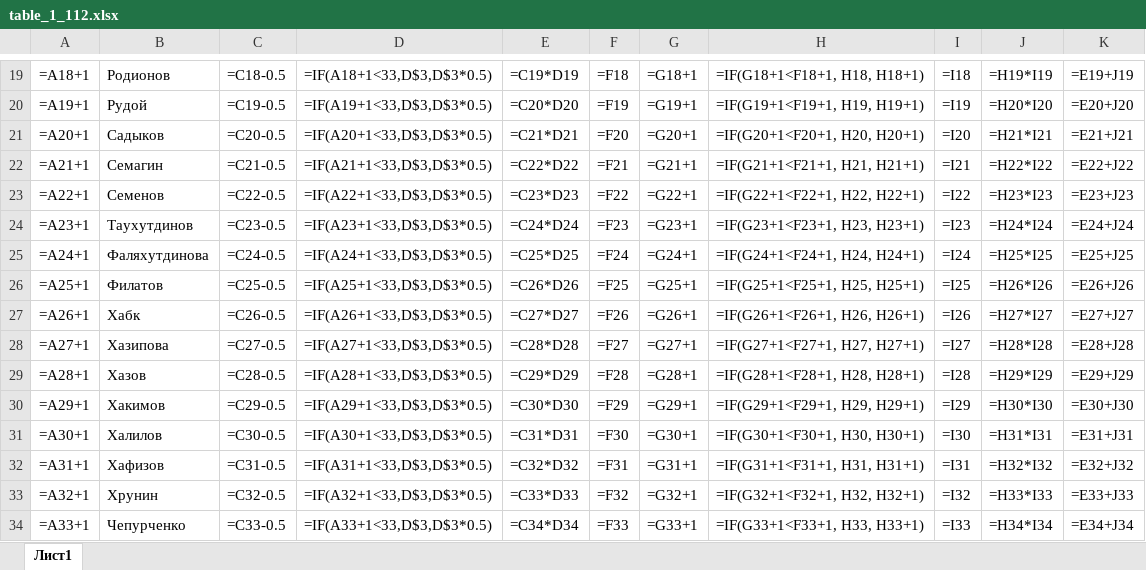
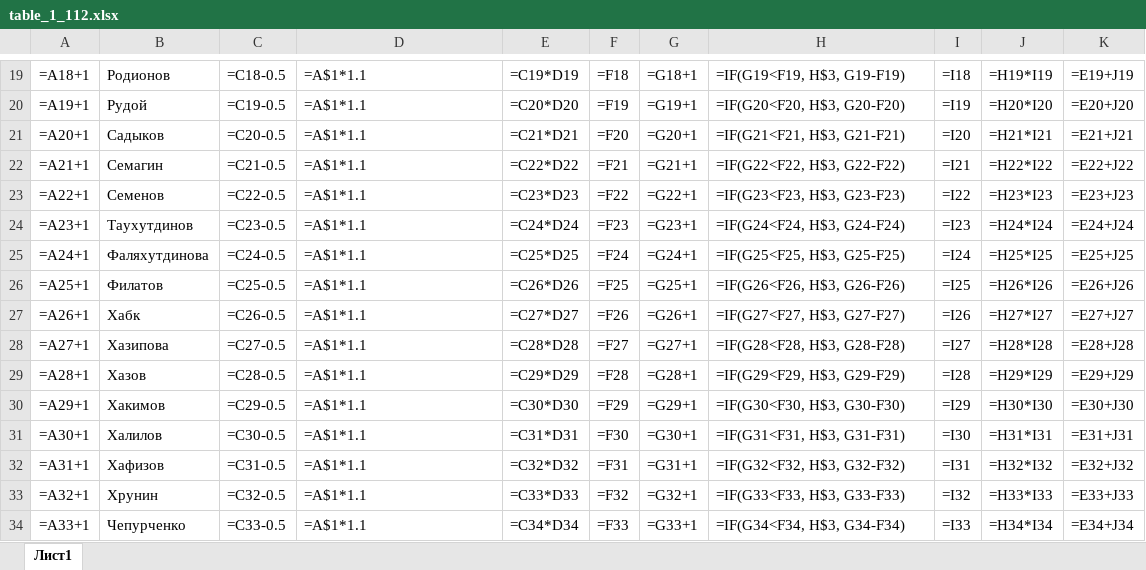
Before and after one commit to Ilya-Petrovich/IT_LR, an Excel workbook: LR3/table_1_112.xlsx, sheet Лист1, drawn as a sheet; only a part is shown, gaps mark what is left out; values as stored, in another font and other column widths than the file's, no borders; formulas are shown in place of their values; the diff covers the shown part only; the diff names each change by its address in the sheet, - before the commit and + after, or states it on an @@ line.

```diff
--- a/LR3/table_1_112.xlsx (sheet Лист1)
+++ b/LR3/table_1_112.xlsx (sheet Лист1)
-D19: =IF(A18+1<33,D$3,D$3*0.5)
+D19: =A$1*1.1
-H19: =IF(G18+1<F18+1, H18, H18+1)
+H19: =IF(G19<F19, H$3, G19-F19)
-D20: =IF(A19+1<33,D$3,D$3*0.5)
+D20: =A$1*1.1
-H20: =IF(G19+1<F19+1, H19, H19+1)
+H20: =IF(G20<F20, H$3, G20-F20)
-D21: =IF(A20+1<33,D$3,D$3*0.5)
+D21: =A$1*1.1
-H21: =IF(G20+1<F20+1, H20, H20+1)
+H21: =IF(G21<F21, H$3, G21-F21)
-D22: =IF(A21+1<33,D$3,D$3*0.5)
+D22: =A$1*1.1
-H22: =IF(G21+1<F21+1, H21, H21+1)
+H22: =IF(G22<F22, H$3, G22-F22)
-D23: =IF(A22+1<33,D$3,D$3*0.5)
+D23: =A$1*1.1
-H23: =IF(G22+1<F22+1, H22, H22+1)
+H23: =IF(G23<F23, H$3, G23-F23)
-D24: =IF(A23+1<33,D$3,D$3*0.5)
+D24: =A$1*1.1
-H24: =IF(G23+1<F23+1, H23, H23+1)
+H24: =IF(G24<F24, H$3, G24-F24)
-D25: =IF(A24+1<33,D$3,D$3*0.5)
+D25: =A$1*1.1
-H25: =IF(G24+1<F24+1, H24, H24+1)
+H25: =IF(G25<F25, H$3, G25-F25)
-D26: =IF(A25+1<33,D$3,D$3*0.5)
+D26: =A$1*1.1
-H26: =IF(G25+1<F25+1, H25, H25+1)
+H26: =IF(G26<F26, H$3, G26-F26)
-D27: =IF(A26+1<33,D$3,D$3*0.5)
+D27: =A$1*1.1
-H27: =IF(G26+1<F26+1, H26, H26+1)
+H27: =IF(G27<F27, H$3, G27-F27)
-D28: =IF(A27+1<33,D$3,D$3*0.5)
+D28: =A$1*1.1
-H28: =IF(G27+1<F27+1, H27, H27+1)
+H28: =IF(G28<F28, H$3, G28-F28)
-D29: =IF(A28+1<33,D$3,D$3*0.5)
+D29: =A$1*1.1
-H29: =IF(G28+1<F28+1, H28, H28+1)
+H29: =IF(G29<F29, H$3, G29-F29)
-D30: =IF(A29+1<33,D$3,D$3*0.5)
+D30: =A$1*1.1
-H30: =IF(G29+1<F29+1, H29, H29+1)
+H30: =IF(G30<F30, H$3, G30-F30)
-D31: =IF(A30+1<33,D$3,D$3*0.5)
+D31: =A$1*1.1
-H31: =IF(G30+1<F30+1, H30, H30+1)
+H31: =IF(G31<F31, H$3, G31-F31)
-D32: =IF(A31+1<33,D$3,D$3*0.5)
+D32: =A$1*1.1
-H32: =IF(G31+1<F31+1, H31, H31+1)
+H32: =IF(G32<F32, H$3, G32-F32)
-D33: =IF(A32+1<33,D$3,D$3*0.5)
+D33: =A$1*1.1
-H33: =IF(G32+1<F32+1, H32, H32+1)
+H33: =IF(G33<F33, H$3, G33-F33)
-D34: =IF(A33+1<33,D$3,D$3*0.5)
+D34: =A$1*1.1
-H34: =IF(G33+1<F33+1, H33, H33+1)
+H34: =IF(G34<F34, H$3, G34-F34)
```
Also changed, not shown: 40 edited cells elsewhere in this sheet.
